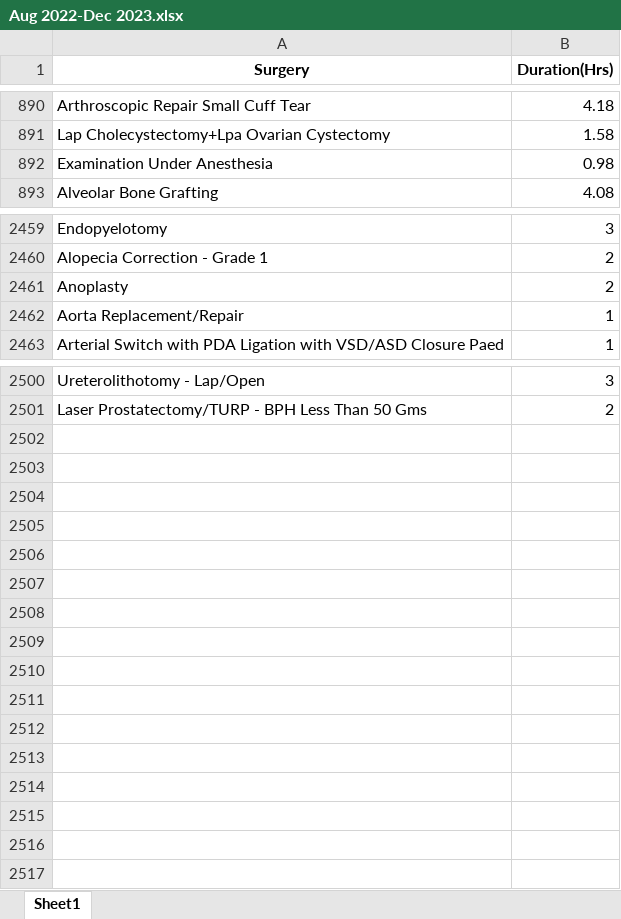
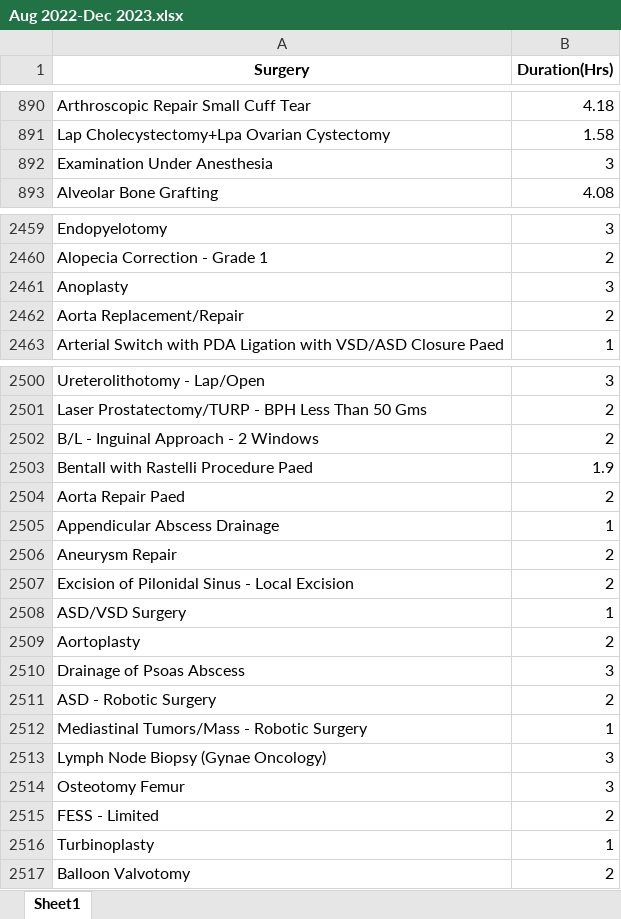
Before and after one commit to AmritaAIDev/ot-scheduler-app, an Excel workbook: OT_Scheduling/assets/Aug 2022-Dec 2023.xlsx, sheet Sheet1, drawn as a sheet; only a part is shown, gaps mark what is left out; values as stored, in another font and other column widths than the file's, no borders; the diff covers the shown part only; the diff names each change by its address in the sheet, - before the commit and + after, or states it on an @@ line.

```diff
--- a/OT_Scheduling/assets/Aug 2022-Dec 2023.xlsx (sheet Sheet1)
+++ b/OT_Scheduling/assets/Aug 2022-Dec 2023.xlsx (sheet Sheet1)
-B892 (Duration(Hrs)): 0.98
+B892 (Duration(Hrs)): 3
-B2461 (Duration(Hrs)): 2
+B2461 (Duration(Hrs)): 3
-B2462 (Duration(Hrs)): 1
+B2462 (Duration(Hrs)): 2
+row 2502: B/L - Inguinal Approach - 2 Windows | 2
+row 2503: Bentall with Rastelli Procedure Paed | 1.9
+row 2504: Aorta Repair Paed | 2
+row 2505: Appendicular Abscess Drainage | 1
+row 2506: Aneurysm Repair | 2
+row 2507: Excision of Pilonidal Sinus - Local Excision | 2
+row 2508: ASD/VSD Surgery | 1
+row 2509: Aortoplasty | 2
+row 2510: Drainage of Psoas Abscess | 3
+row 2511: ASD - Robotic Surgery | 2
+row 2512: Mediastinal Tumors/Mass - Robotic Surgery | 1
+row 2513: Lymph Node Biopsy (Gynae Oncology) | 3
+row 2514: Osteotomy Femur | 3
+row 2515: FESS - Limited | 2
+row 2516: Turbinoplasty | 1
+row 2517: Balloon Valvotomy | 2
```
Also changed, not shown: 4 edited cells elsewhere in this sheet, 39 other files.
